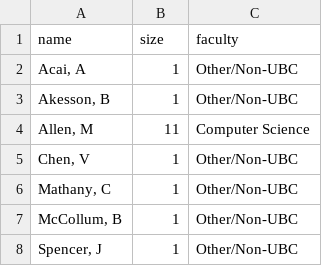
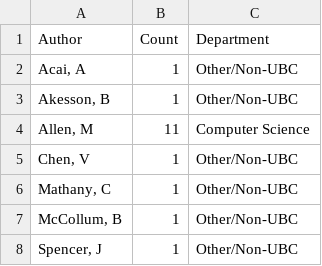
Before and after one commit to nathanchanUBC/SciPub, a CSV file: output/author_nodes.csv, drawn as a sheet; only a part is shown.

```diff
--- a/output/author_nodes.csv
+++ b/output/author_nodes.csv
@@ -1,2 +1,2 @@
-name,size,faculty
+Author,Count,Department
 "Acai, A",1,Other/Non-UBC
```
Also changed, not shown: output/confOther.csv, output/journ.csv, 12 other files.
